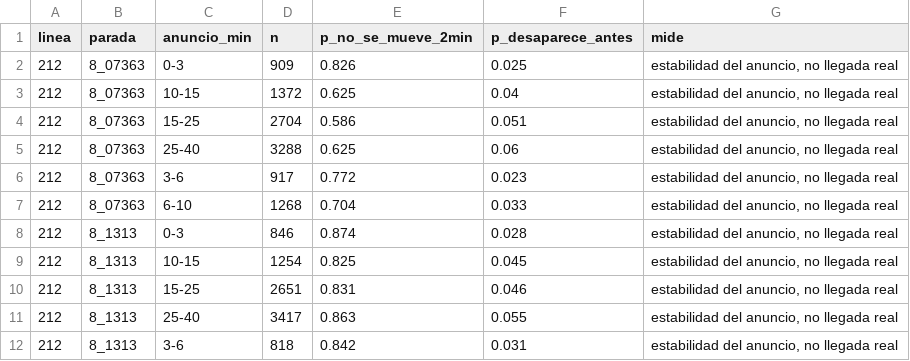
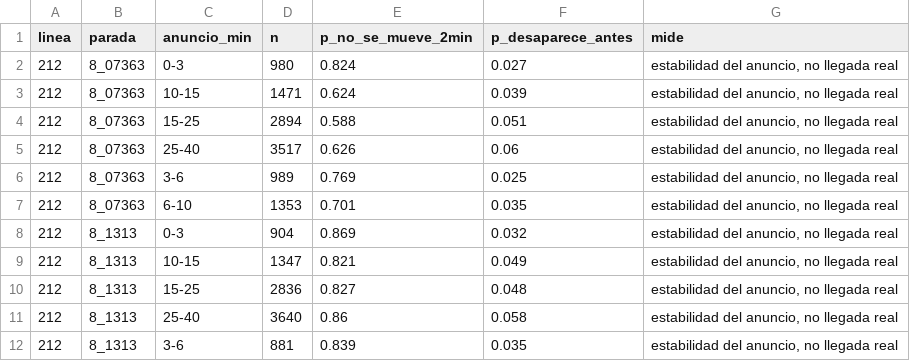
Before and after one commit to anti-miguel/datamad-2026-datos, a CSV file: analisis/resultados/fiabilidad_interurbanos_estabilidad.csv, drawn as a sheet; only a part is shown; the diff covers the shown part only.

Commit message:
Corrige la tabla de fiabilidad y los huecos documentados
La tabla agrupa ahora por lo que anuncia el operador, no por lo que se
tardó de verdad, y llega hasta el 03/11 con el GTFS de Renfe más reciente.
Los análisis descartan también el código 888888 de la EMT.

El README y el catálogo dejan de dar por huecos el 06/10 de Renfe y las
21:50-24:00 del 20/10: eran ficheros cortados del paquete.

```diff
--- a/analisis/resultados/fiabilidad_interurbanos_estabilidad.csv
+++ b/analisis/resultados/fiabilidad_interurbanos_estabilidad.csv
@@ -1,12 +1,12 @@
 linea,parada,anuncio_min,n,p_no_se_mueve_2min,p_desaparece_antes,mide
-212,8_07363,0-3,909,0.826,0.025,"estabilidad del anuncio, no llegada real"
-212,8_07363,10-15,1372,0.625,0.04,"estabilidad del anuncio, no llegada real"
-212,8_07363,15-25,2704,0.586,0.051,"estabilidad del anuncio, no llegada real"
-212,8_07363,25-40,3288,0.625,0.06,"estabilidad del anuncio, no llegada real"
-212,8_07363,3-6,917,0.772,0.023,"estabilidad del anuncio, no llegada real"
-212,8_07363,6-10,1268,0.704,0.033,"estabilidad del anuncio, no llegada real"
-212,8_1313,0-3,846,0.874,0.028,"estabilidad del anuncio, no llegada real"
-212,8_1313,10-15,1254,0.825,0.045,"estabilidad del anuncio, no llegada real"
-212,8_1313,15-25,2651,0.831,0.046,"estabilidad del anuncio, no llegada real"
-212,8_1313,25-40,3417,0.863,0.055,"estabilidad del anuncio, no llegada real"
-212,8_1313,3-6,818,0.842,0.031,"estabilidad del anuncio, no llegada real"
+212,8_07363,0-3,980,0.824,0.027,"estabilidad del anuncio, no llegada real"
+212,8_07363,10-15,1471,0.624,0.039,"estabilidad del anuncio, no llegada real"
+212,8_07363,15-25,2894,0.588,0.051,"estabilidad del anuncio, no llegada real"
+212,8_07363,25-40,3517,0.626,0.06,"estabilidad del anuncio, no llegada real"
+212,8_07363,3-6,989,0.769,0.025,"estabilidad del anuncio, no llegada real"
+212,8_07363,6-10,1353,0.701,0.035,"estabilidad del anuncio, no llegada real"
+212,8_1313,0-3,904,0.869,0.032,"estabilidad del anuncio, no llegada real"
+212,8_1313,10-15,1347,0.821,0.049,"estabilidad del anuncio, no llegada real"
+212,8_1313,15-25,2836,0.827,0.048,"estabilidad del anuncio, no llegada real"
+212,8_1313,25-40,3640,0.86,0.058,"estabilidad del anuncio, no llegada real"
+212,8_1313,3-6,881,0.839,0.035,"estabilidad del anuncio, no llegada real"
```
Also changed, not shown: 157 edited cells elsewhere in this file, 16 other files.
